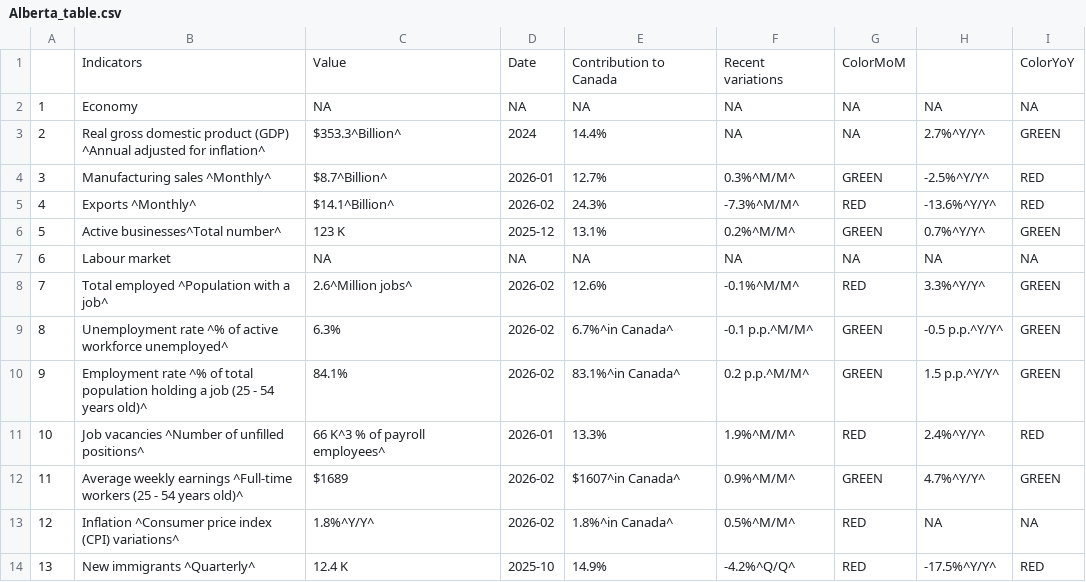
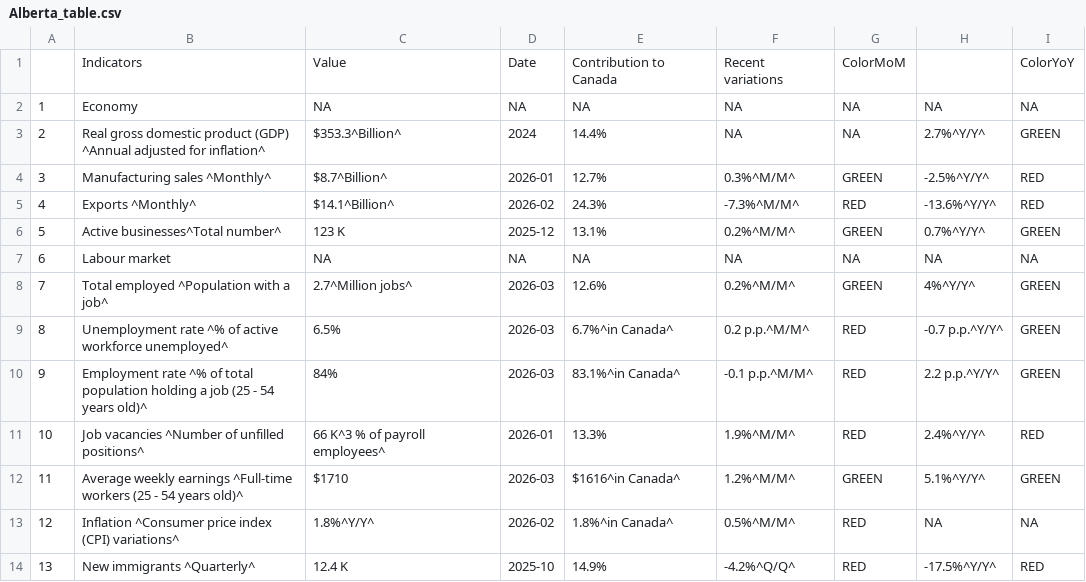
Before and after one commit to Dabra56/Economic_Dashboard, a CSV file: data/Alberta_table.csv, drawn as a sheet.

```diff
--- a/data/Alberta_table.csv
+++ b/data/Alberta_table.csv
@@ -8,7 +8,7 @@
 "6","Labour market",NA,NA,NA,NA,NA,NA,NA
-"7","Total employed ^Population with a job^","2.6^Million jobs^","2026-02","12.6%","-0.1%^M/M^","RED","3.3%^Y/Y^","GREEN"
-"8","Unemployment rate ^% of active workforce unemployed^","6.3%","2026-02","6.7%^in Canada^","-0.1 p.p.^M/M^","GREEN","-0.5 p.p.^Y/Y^","GREEN"
-"9","Employment rate ^% of total population holding a job (25 - 54 years old)^","84.1%","2026-02","83.1%^in Canada^","0.2 p.p.^M/M^","GREEN","1.5 p.p.^Y/Y^","GREEN"
+"7","Total employed ^Population with a job^","2.7^Million jobs^","2026-03","12.6%","0.2%^M/M^","GREEN","4%^Y/Y^","GREEN"
+"8","Unemployment rate ^% of active workforce unemployed^","6.5%","2026-03","6.7%^in Canada^","0.2 p.p.^M/M^","RED","-0.7 p.p.^Y/Y^","GREEN"
+"9","Employment rate ^% of total population holding a job (25 - 54 years old)^","84%","2026-03","83.1%^in Canada^","-0.1 p.p.^M/M^","RED","2.2 p.p.^Y/Y^","GREEN"
 "10","Job vacancies ^Number of unfilled positions^","66 K^3 % of payroll employees^","2026-01","13.3%","1.9%^M/M^","RED","2.4%^Y/Y^","RED"
-"11","Average weekly earnings ^Full-time workers (25 - 54 years old)^","$1689","2026-02","$1607^in Canada^","0.9%^M/M^","GREEN","4.7%^Y/Y^","GREEN"
+"11","Average weekly earnings ^Full-time workers (25 - 54 years old)^","$1710","2026-03","$1616^in Canada^","1.2%^M/M^","GREEN","5.1%^Y/Y^","GREEN"
 "12","Inflation ^Consumer price index (CPI) variations^","1.8%^Y/Y^","2026-02","1.8%^in Canada^","0.5%^M/M^","RED",NA,NA
```
Also changed, not shown: data/employment.csv, data/employment_rate.csv, 25 other files.
